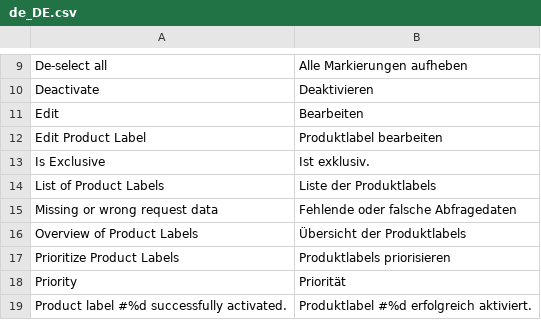
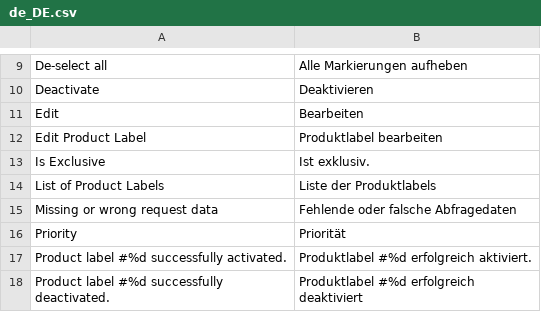
Before and after one commit to spryker/product-label-gui, a CSV file: data/translation/Zed/de_DE.csv, drawn as a sheet; only a part is shown, gaps mark what is left out; the shorter side is filled out with more unchanged rows; the diff names each change by its address in the sheet, - before the commit and + after, or states it on an @@ line.

```diff
--- a/data/translation/Zed/de_DE.csv
+++ b/data/translation/Zed/de_DE.csv
-row 16: Overview of Product Labels | Übersicht der Produktlabels
-row 17: Prioritize Product Labels | Produktlabels priorisieren
```
Also changed, not shown: data/translation/Zed/en_US.csv, 3 other files.
